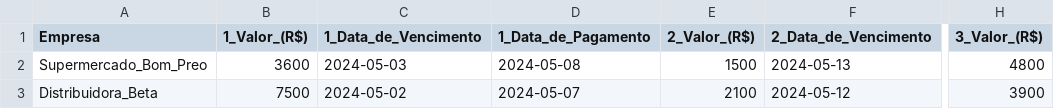
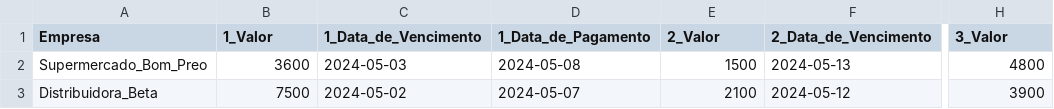
Before and after one commit to timoteobentes/project_bigdata, a CSV file: dados-big-data.csv, drawn as a sheet; only a part is shown, gaps mark what is left out; the diff names each change by its address in the sheet, - before the commit and + after, or states it on an @@ line.

Commit message:
third commit

```diff
--- a/dados-big-data.csv
+++ b/dados-big-data.csv
-B1: 1_Valor_(R$)
+B1: 1_Valor
-E1: 2_Valor_(R$)
+E1: 2_Valor
-H1: 3_Valor_(R$)
+H1: 3_Valor
```
